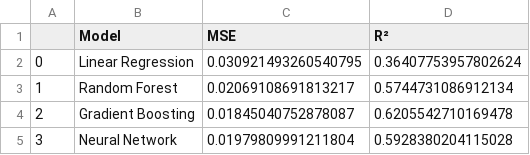
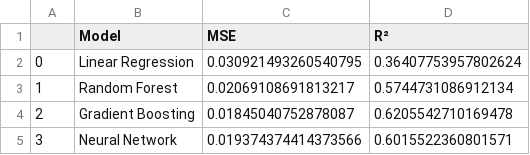
Before and after one commit to CrystalKhadka/expectedGoalsPrediction, a CSV file: data/model/model_comparison_results.csv, drawn as a sheet.

Commit message:
add new Tableau files and update model comparison results; modify training notebook for consistency

```diff
--- a/data/model/model_comparison_results.csv
+++ b/data/model/model_comparison_results.csv
@@ -4,2 +4,2 @@
 2,Gradient Boosting,0.01845040752878087,0.6205542710169478
-3,Neural Network,0.01979809991211804,0.5928380204115028
+3,Neural Network,0.019374374414373566,0.6015522360801571
```
Also changed, not shown: 9 other files.
